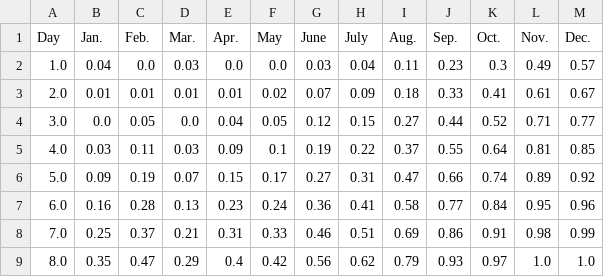
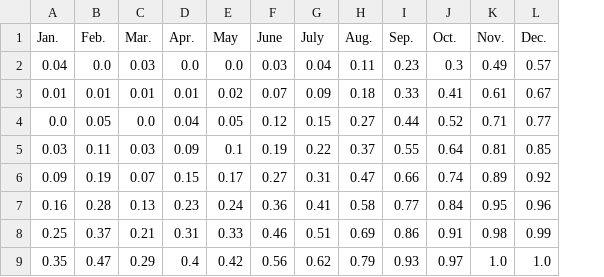
Before and after one commit to n-o-karma/Dark_Sky_Finder, a CSV file: Project3/api_data/Resources/moon_phases.csv, drawn as a sheet; only a part is shown; the diff names each change by its address in the sheet, - before the commit and + after, or states it on an @@ line.

```diff
--- a/Project3/api_data/Resources/moon_phases.csv
+++ b/Project3/api_data/Resources/moon_phases.csv
-column A (Day), rows 2-9: 1.0 | 2.0 | 3.0 | 4.0 | 5.0 | 6.0 | 7.0 | 8.0
```
Also changed, not shown: 4 other files.
